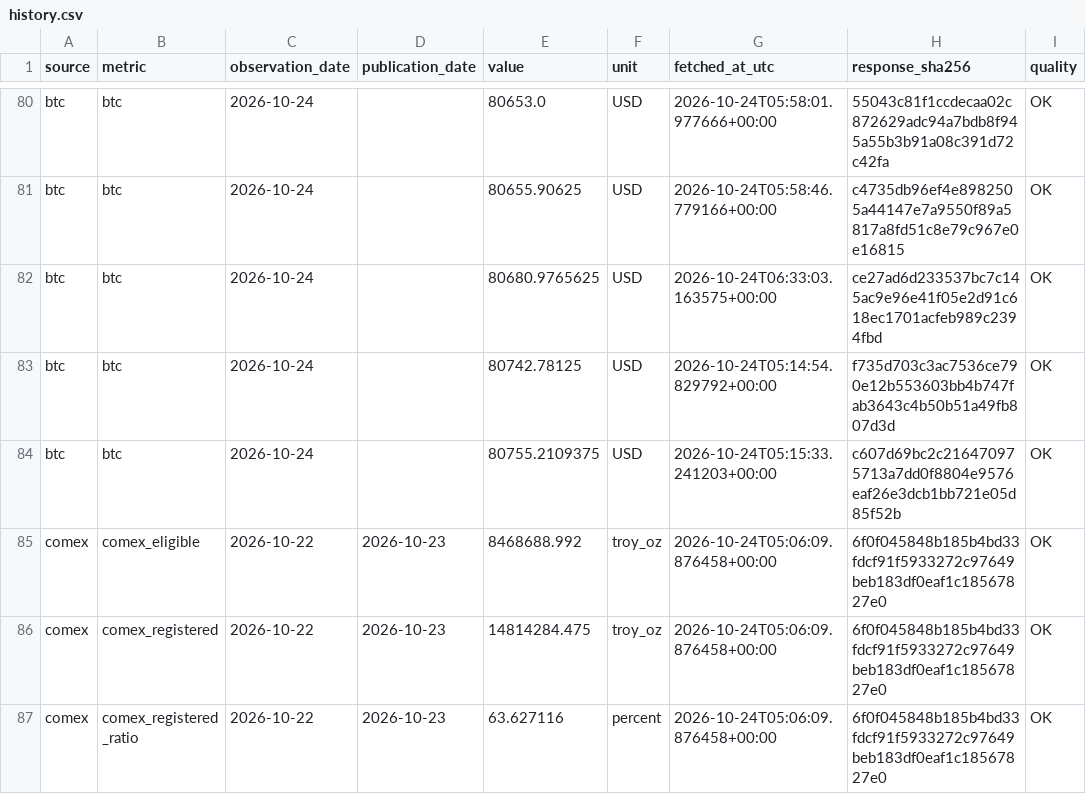
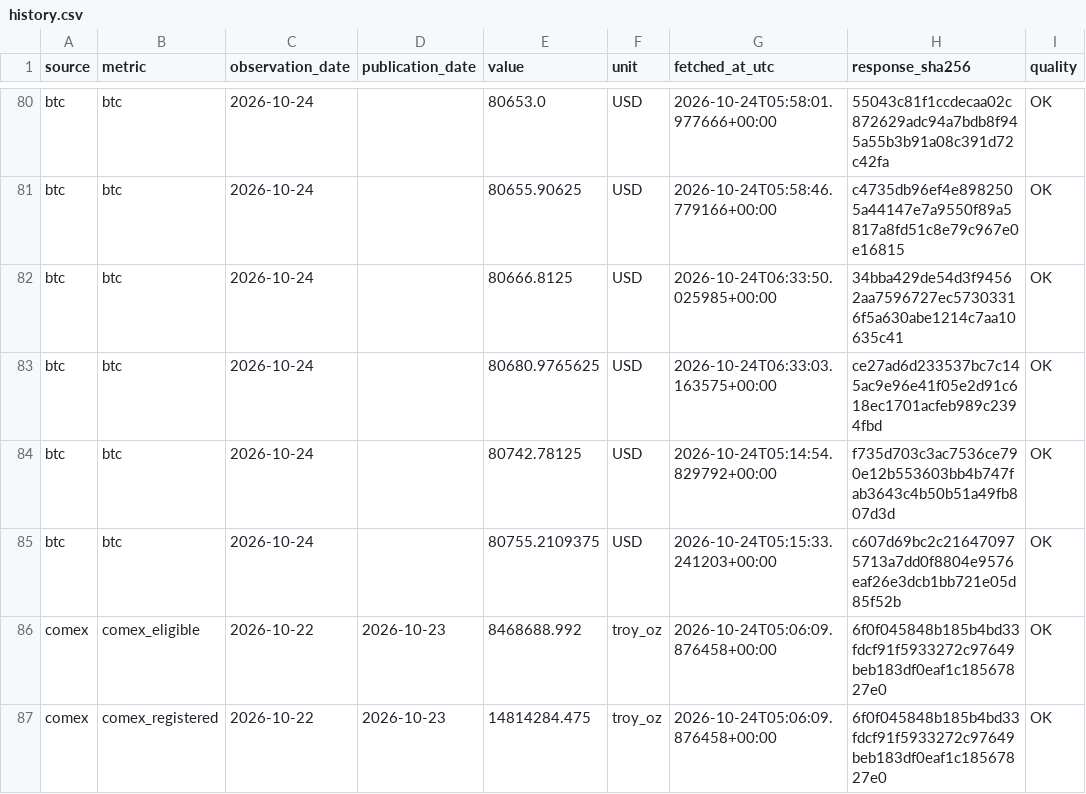
Before and after one commit to yydsdefi-cmyk/COMEX-Gold-Tracker, a CSV file: market_data/history.csv, drawn as a sheet; only a part is shown, gaps mark what is left out; the shorter side is filled out with more unchanged rows.

```diff
--- a/market_data/history.csv
+++ b/market_data/history.csv
@@ -81,2 +81,3 @@ btc,btc,2026-10-24,,80653.0,USD,2026-10-24T05:58:01.977666+00:00,55043c81f1ccdec
 btc,btc,2026-10-24,,80655.90625,USD,2026-10-24T05:58:46.779166+00:00,c4735db96ef4e8982505a44147e7a9550f89a5817a8fd51c8e79c967e0e16815,OK
+btc,btc,2026-10-24,,80666.8125,USD,2026-10-24T06:33:50.025985+00:00,34bba429de54d3f94562aa7596727ec57303316f5a630abe1214c7aa10635c41,OK
 btc,btc,2026-10-24,,80680.9765625,USD,2026-10-24T06:33:03.163575+00:00,ce27ad6d233537bc7c145ac9e96e41f05e2d91c618ec1701acfeb989c2394fbd,OK
```
Also changed, not shown: 14 other files.
